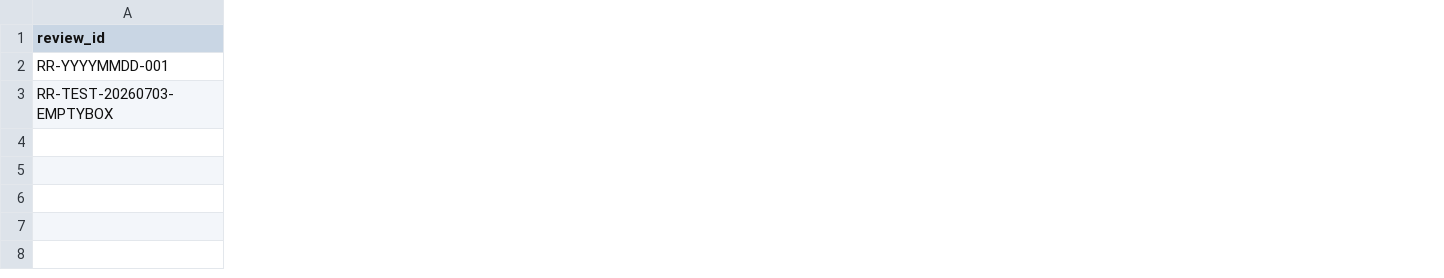
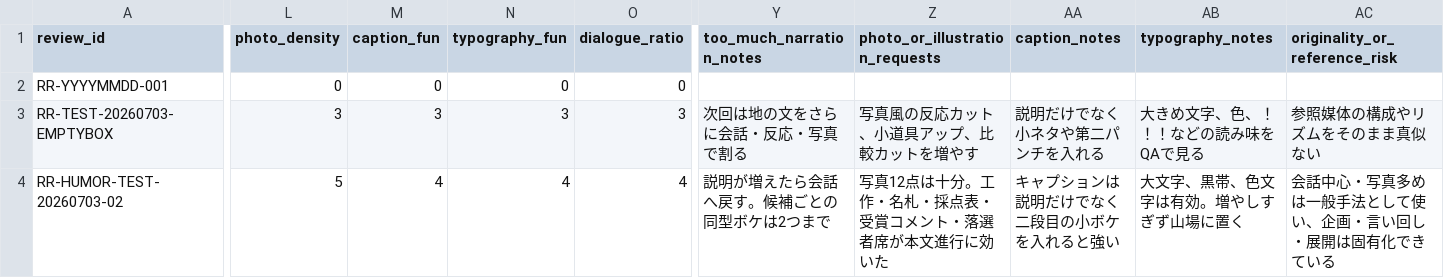
Before and after one commit to matsumaru-t/ai-humor-media, a CSV file: db-templates/reader_reviews.csv, drawn as a sheet; only a part is shown, gaps mark what is left out; rows hold the shown columns only; the diff covers the shown part only; the diff names each change by its address in the sheet, - before the commit and + after, or states it on an @@ line.

Commit message:
Publish household item awards article

```diff
--- a/db-templates/reader_reviews.csv
+++ b/db-templates/reader_reviews.csv
+column L (photo_density), rows 2-3: 0 | 3
+column M (caption_fun), rows 2-3: 0 | 3
+column N (typography_fun), rows 2-3: 0 | 3
+column O (dialogue_ratio), rows 2-3: 0 | 3
+column Y (too_much_narration_notes), row 3: 次回は地の文をさらに会話・反応・写真で割る
+column Z (photo_or_illustration_requests), row 3: 写真風の反応カット、小道具アップ、比較カットを増やす
+column AA (caption_notes), row 3: 説明だけでなく小ネタや第二パンチを入れる
+column AB (typography_notes), row 3: 大きめ文字、色、！！！などの読み味をQAで見る
+column AC (originality_or_reference_risk), row 3: 参照媒体の構成やリズムをそのまま真似ない
+row 4: RR-HUMOR-TEST-20260703-02 | 5 | 4 | 4 | 4 | 説明が増えたら会話へ戻す。候補ごとの同型ボケは2つまで | 写真12点は十分。工作・名札・採点表・受賞コメント・落選者席が本文進行に効いた | キャプションは説明だけでなく二段目の小ボケを入れると強い | 大文字、黒帯、色文字は有効。増やしすぎず山場に置く | 会話中心・写真多めは一般手法として使い、企画・言い回し・展開は固有化できている
```
Also changed, not shown: 1 edited cell elsewhere in this file, db-templates/articles.csv, db-templates/compliance_reviews.csv, 24 other files.
